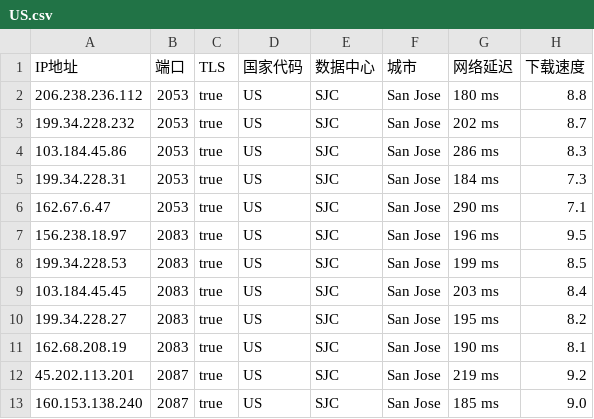
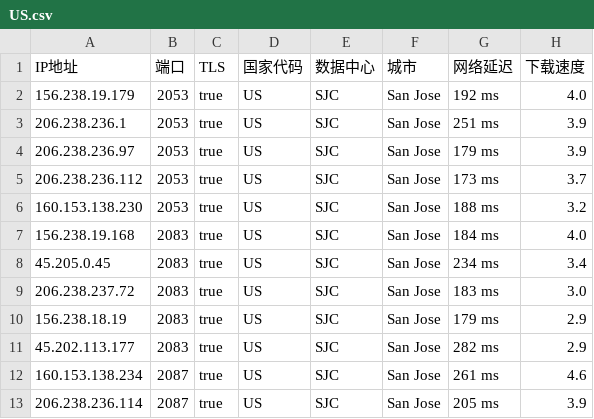
Before and after one commit to chuansuodiqiu/DownlodKV, a CSV file: US.csv, drawn as a sheet; only a part is shown; the diff covers the shown part only.

```diff
--- a/US.csv
+++ b/US.csv
@@ -1,13 +1,13 @@
 IP地址,端口,TLS,国家代码,数据中心,城市,网络延迟,下载速度
-206.238.236.112,2053,true,US,SJC,San Jose,180 ms,8.8
-199.34.228.232,2053,true,US,SJC,San Jose,202 ms,8.7
-103.184.45.86,2053,true,US,SJC,San Jose,286 ms,8.3
-199.34.228.31,2053,true,US,SJC,San Jose,184 ms,7.3
-162.67.6.47,2053,true,US,SJC,San Jose,290 ms,7.1
-156.238.18.97,2083,true,US,SJC,San Jose,196 ms,9.5
-199.34.228.53,2083,true,US,SJC,San Jose,199 ms,8.5
-103.184.45.45,2083,true,US,SJC,San Jose,203 ms,8.4
-199.34.228.27,2083,true,US,SJC,San Jose,195 ms,8.2
-162.68.208.19,2083,true,US,SJC,San Jose,190 ms,8.1
-45.202.113.201,2087,true,US,SJC,San Jose,219 ms,9.2
-160.153.138.240,2087,true,US,SJC,San Jose,185 ms,9.0
+156.238.19.179,2053,true,US,SJC,San Jose,192 ms,4.0
+206.238.236.1,2053,true,US,SJC,San Jose,251 ms,3.9
+206.238.236.97,2053,true,US,SJC,San Jose,179 ms,3.9
+206.238.236.112,2053,true,US,SJC,San Jose,173 ms,3.7
+160.153.138.230,2053,true,US,SJC,San Jose,188 ms,3.2
+156.238.19.168,2083,true,US,SJC,San Jose,184 ms,4.0
+45.205.0.45,2083,true,US,SJC,San Jose,234 ms,3.4
+206.238.237.72,2083,true,US,SJC,San Jose,183 ms,3.0
+156.238.18.19,2083,true,US,SJC,San Jose,179 ms,2.9
+45.202.113.177,2083,true,US,SJC,San Jose,282 ms,2.9
+160.153.138.234,2087,true,US,SJC,San Jose,261 ms,4.6
+206.238.236.114,2087,true,US,SJC,San Jose,205 ms,3.9
```
Also changed, not shown: 2 added rows, 3 removed rows and 43 edited cells elsewhere in this file, 5 other files.
